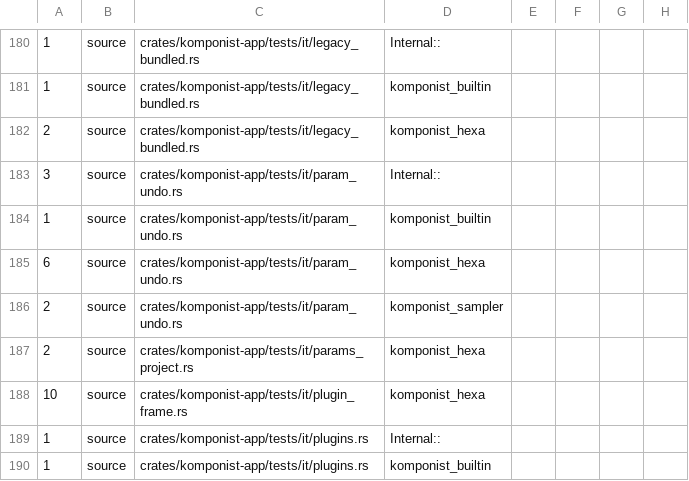
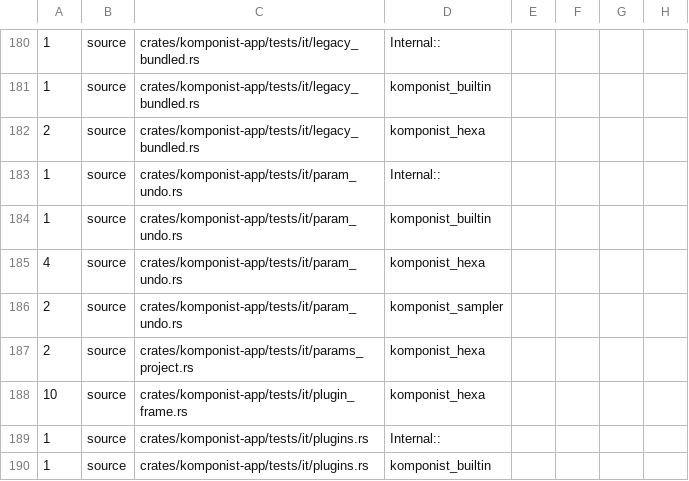
Before and after one commit to klang-studio/komponist, a TSV file: scripts/device-boundary-baseline.tsv, drawn as a sheet; only a part is shown, gaps mark what is left out.

```diff
--- a/scripts/device-boundary-baseline.tsv
+++ b/scripts/device-boundary-baseline.tsv
@@ -182,5 +182,5 @@
 2	source	crates/komponist-app/tests/it/legacy_bundled.rs	komponist_hexa
-3	source	crates/komponist-app/tests/it/param_undo.rs	Internal::
+1	source	crates/komponist-app/tests/it/param_undo.rs	Internal::
 1	source	crates/komponist-app/tests/it/param_undo.rs	komponist_builtin
-6	source	crates/komponist-app/tests/it/param_undo.rs	komponist_hexa
+4	source	crates/komponist-app/tests/it/param_undo.rs	komponist_hexa
 2	source	crates/komponist-app/tests/it/param_undo.rs	komponist_sampler
```
Also changed, not shown: 4 other files.
